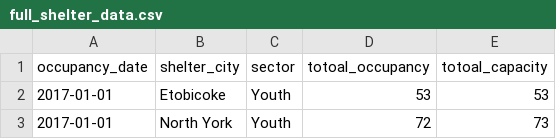
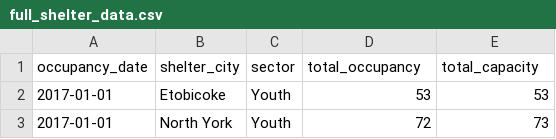
Before and after one commit to MaggieZ111119/CityofToronto_Daily_Shelter_Occupancy.Rproj, a CSV file: data/analysis_data/full_shelter_data.csv, drawn as a sheet; only a part is shown.

Commit message:
Complete data section, and with relavent paper cited to my paper

```diff
--- a/data/analysis_data/full_shelter_data.csv
+++ b/data/analysis_data/full_shelter_data.csv
@@ -1,2 +1,2 @@
-occupancy_date,shelter_city,sector,totoal_occupancy,totoal_capacity
+occupancy_date,shelter_city,sector,total_occupancy,total_capacity
 2017-01-01,Etobicoke,Youth,53,53
```
Also changed, not shown: 3 other files.
